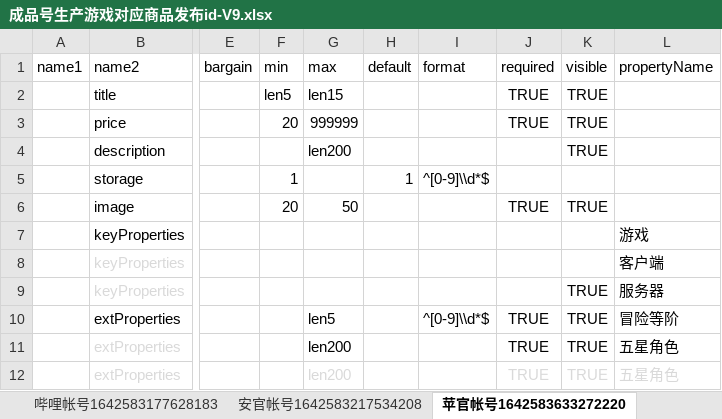
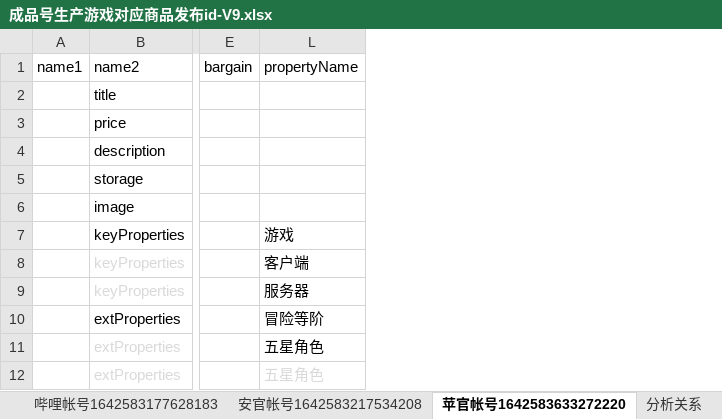
Before and after one commit to jym-developmemt/Doc, an Excel workbook: 交易猫提供文档/成品号生产游戏对应商品发布id-V9.xlsx, sheet 苹官帐号1642583633272220, drawn as a sheet; only a part is shown, gaps mark what is left out; values as stored, in another font and other column widths than the file's, no borders; the diff names each change by its address in the sheet, - before the commit and + after, or states it on an @@ line.

```diff
--- a/交易猫提供文档/成品号生产游戏对应商品发布id-V9.xlsx (sheet 苹官帐号1642583633272220)
+++ b/交易猫提供文档/成品号生产游戏对应商品发布id-V9.xlsx (sheet 苹官帐号1642583633272220)
+sheet tab: 分析关系
@@ column F (min) hidden, rows 2-6: len5 | 20 |  | 1 | 20 @@
@@ column G (max) hidden, rows 2-12: len15 | 999999 | len200 |  | 50 |  |  |  | len5 | len200 | len200 @@
@@ column H (default) hidden, row 5: 1 @@
@@ column I (format) hidden, rows 5-10: ^[0-9]\\d*$ |  |  |  |  | ^[0-9]\\d*$ @@
@@ column J (required) hidden, rows 2-12: TRUE | TRUE |  |  | TRUE |  |  |  | TRUE | TRUE | TRUE @@
@@ column K (visible) hidden, rows 2-12: TRUE | TRUE | TRUE |  | TRUE |  |  | TRUE | TRUE | TRUE | TRUE @@
```
Also changed, not shown: sheet 哔哩帐号1642583177628183, sheet 安官帐号1642583217534208, charts or pictures, DB表_定义书.xlsm.
